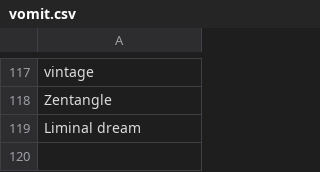
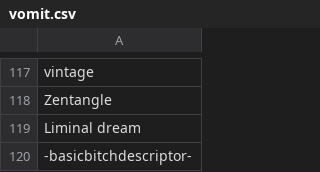
Before and after one commit to AIrjen/OneButtonPrompt, a CSV file: csvfiles/vomit.csv, drawn as a sheet; only a part is shown, gaps mark what is left out; the diff names each change by its address in the sheet, - before the commit and + after, or states it on an @@ line.

Commit message:
Adding more stuff
human vomit added because why not

```diff
--- a/csvfiles/vomit.csv
+++ b/csvfiles/vomit.csv
+row 120: -basicbitchdescriptor-
```
Also changed, not shown: csvfiles/accessories.csv, csvfiles/human_activities.csv, 4 other files.
